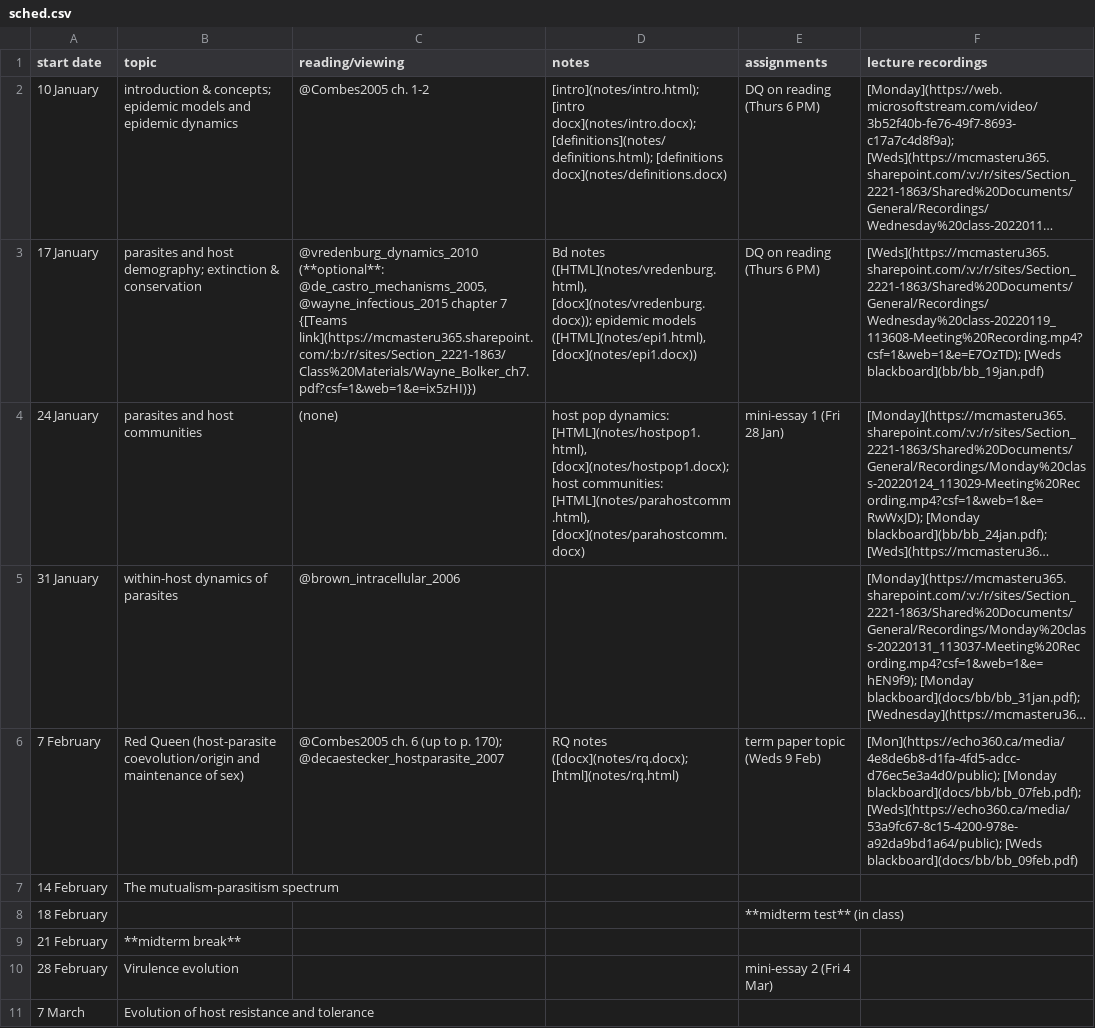
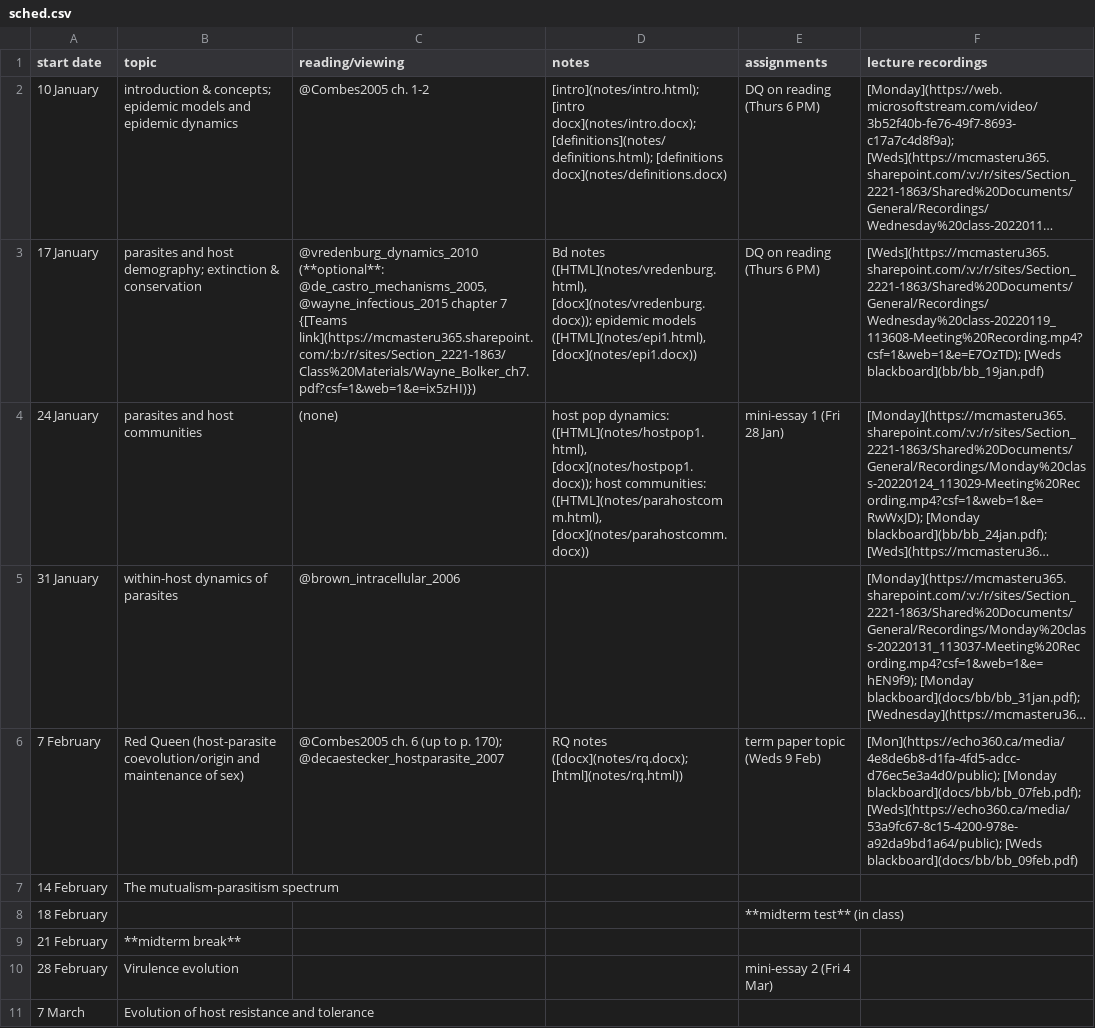
Before and after one commit to bbolker/bio4ae3, a CSV file: sched.csv, drawn as a sheet; only a part is shown; long unchanged cells end in …; the diff names each change by its address in the sheet, - before the commit and + after, or states it on an @@ line.

```diff
--- a/sched.csv
+++ b/sched.csv
-D4 (notes): …pop dynamics: [HTML](notes/hostpop1.html), [docx](notes/hostpop1.docx); host communities: [HTML](notes/parahostcomm.html), [docx](notes/parahostcomm.docx)
+D4 (notes): …pop dynamics: ([HTML](notes/hostpop1.html), [docx](notes/hostpop1.docx)); host communities: ([HTML](notes/parahostcomm.html), [docx](notes/parahostcomm.docx))
-D6 (notes): …notes ([docx](notes/rq.docx); [html](notes/rq.html)
+D6 (notes): …notes ([docx](notes/rq.docx); [html](notes/rq.html))
```
Also changed, not shown: 8 other files.
